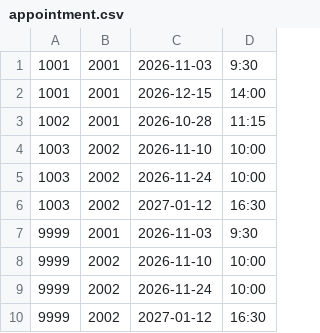
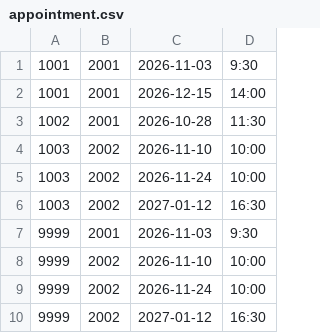
Before and after one commit to UTSA-CS-3443/EasyConnect, a CSV file: data/appointment.csv, drawn as a sheet.

Commit message:
Appointment Creation Screen

```diff
--- a/data/appointment.csv
+++ b/data/appointment.csv
@@ -2,3 +2,3 @@
 1001,2001,2026-12-15,14:00
-1002,2001,2026-10-28,11:15
+1002,2001,2026-10-28,11:30
 1003,2002,2026-11-10,10:00
```
Also changed, not shown: data/user.csv, 11 other files.
